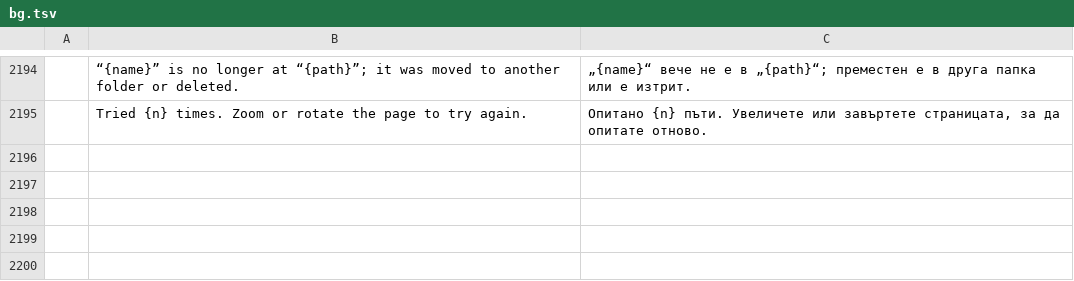
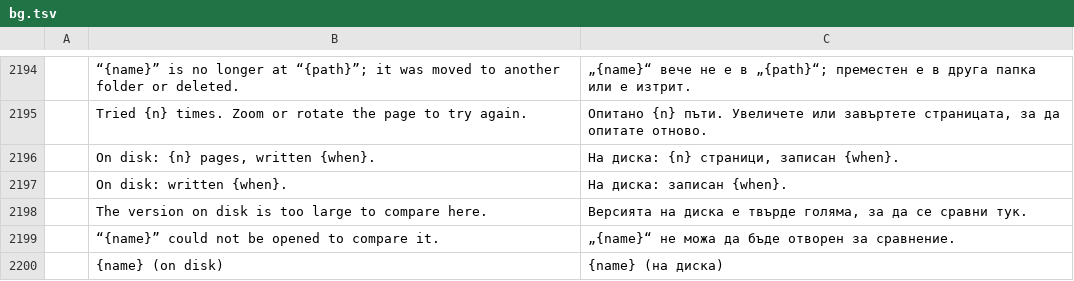
Before and after one commit to b-lincko/linkco-pdf, a TSV file: crates/ui-egui/src/i18n/bg.tsv, drawn as a sheet; only a part is shown, gaps mark what is left out; the diff names each change by its address in the sheet, - before the commit and + after, or states it on an @@ line.

```diff
--- a/crates/ui-egui/src/i18n/bg.tsv
+++ b/crates/ui-egui/src/i18n/bg.tsv
+row 2196:  | On disk: {n} pages, written {when}. | На диска: {n} страници, записан {when}.
+row 2197:  | On disk: written {when}. | На диска: записан {when}.
+row 2198:  | The version on disk is too large to compare here. | Версията на диска е твърде голяма, за да се сравни тук.
+row 2199:  | “{name}” could not be opened to compare it. | „{name}“ не можа да бъде отворен за сравнение.
+row 2200:  | {name} (on disk) | {name} (на диска)
```
Also changed, not shown: crates/ui-egui/src/i18n/ar.tsv, crates/ui-egui/src/i18n/ru.tsv, 28 other files.
